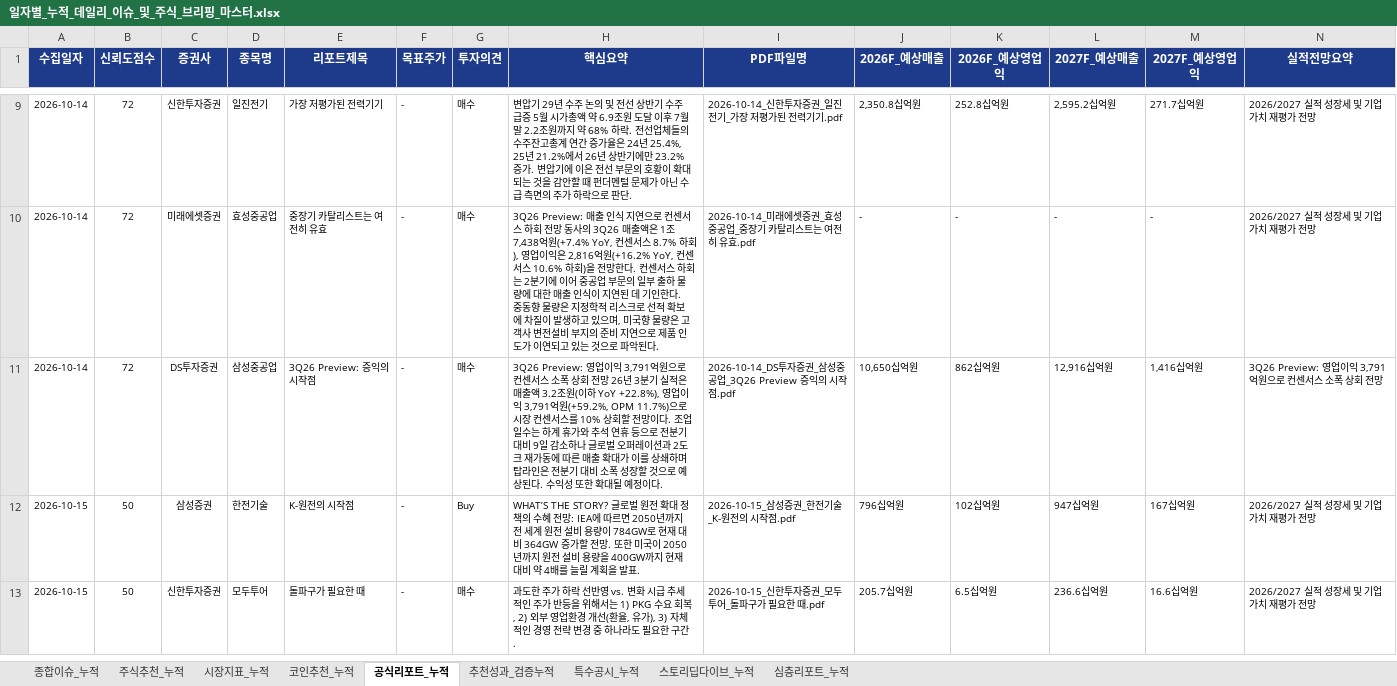
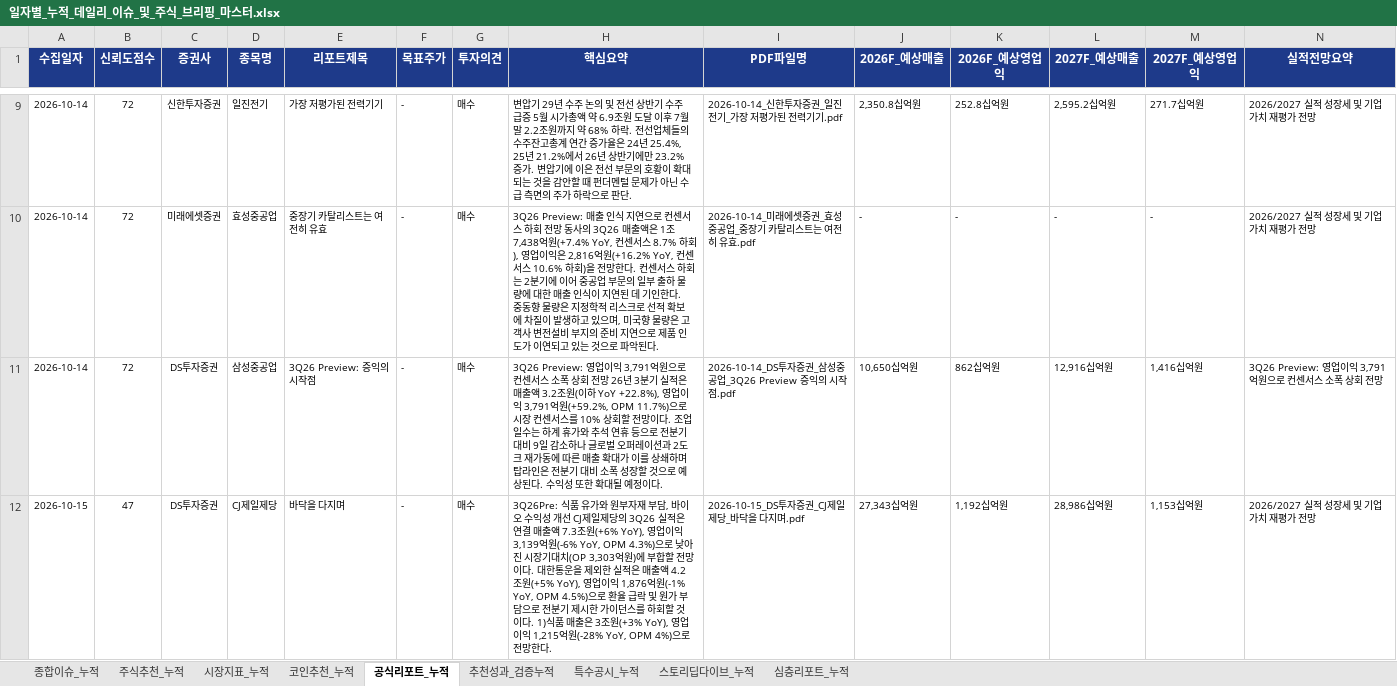
Before and after one commit to leeyulls/py_auto_test, an Excel workbook: reports/일자별_누적_데일리_이슈_및_주식_브리핑_마스터.xlsx, sheet 공식리포트_누적, drawn as a sheet; only a part is shown, gaps mark what is left out; values as stored, in another font and other column widths than the file's, no borders; removed rows and columns are numbered as before the commit, all else as after; the diff covers the shown part only; the diff names each change by its address in the sheet, - before the commit and + after, or states it on an @@ line.

```diff
--- a/reports/일자별_누적_데일리_이슈_및_주식_브리핑_마스터.xlsx (sheet 공식리포트_누적)
+++ b/reports/일자별_누적_데일리_이슈_및_주식_브리핑_마스터.xlsx (sheet 공식리포트_누적)
-row 12: 2026-10-15 | 50 | 삼성증권 | 한전기술 | K-원전의 시작점 | - | Buy | WHAT’S THE STORY? 글로벌 원전 확대 정책의 수혜 전망: IEA에 따르면 2050년까지 전 세계 원전 설비 용량이 784GW로 현재 대비 364GW 증가할 전망. 또한 미국이 2050년까지 원전 설비 용량을 400GW까지 현재 대비 약 4배를 늘릴 계획을 발표. | 2026-10-15_삼성증권_한전기술_K-원전의 시작점.pdf | 796십억원 | 102십억원 | 947십억원 | 167십억원 | 2026/2027 실적 성장세 및 기업가치 재평가 전망
-B12 (신뢰도점수): 50
+B12 (신뢰도점수): 47
-C12 (증권사): 신한투자증권
+C12 (증권사): DS투자증권
-D12 (종목명): 모두투어
+D12 (종목명): CJ제일제당
-E12 (리포트제목): 돌파구가 필요한 때
+E12 (리포트제목): 바닥을 다지며
-H12 (핵심요약): 과도한 주가 하락 선반영 vs. 변화 시급 추세적인 주가 반등을 위해서는 1) PKG 수요 회복, 2) 외부 영업환경 개선(환율, 유가), 3) 자체적인 경영 전략 변경 중 하나라도 필요한 구간.
+H12 (핵심요약): 3Q26Pre: 식품 유가와 원부자재 부담, 바이오 수익성 개선 CJ제일제당의 3Q26 실적은 연결 매출액 7.3조원(+6% YoY), 영업이익 3,139억원(-6% YoY, OPM 4.3%)으로 낮아진 시장기대치(OP 3,303억원)에 부합할 전망이다. 대한통운을 제외한 실적은 매출액 4.2조원(+5% YoY), 영업이익 1,876억원(-1% YoY, OPM 4.5%)으로 환율 급락 및 원가 부담으로 전분기 제시한 가이던스를 하회할 것이다. 1)식품 매출은 3조원(+3% YoY), 영업이익 1,215억원(-28% YoY, OPM 4%)으로 전망한다.
-I12 (PDF파일명): 2026-10-15_신한투자증권_모두투어_돌파구가 필요한 때.pdf
+I12 (PDF파일명): 2026-10-15_DS투자증권_CJ제일제당_바닥을 다지며.pdf
-J12 (2026F_예상매출): 205.7십억원
+J12 (2026F_예상매출): 27,343십억원
-K12 (2026F_예상영업익): 6.5십억원
+K12 (2026F_예상영업익): 1,192십억원
-L12 (2027F_예상매출): 236.6십억원
+L12 (2027F_예상매출): 28,986십억원
-M12 (2027F_예상영업익): 16.6십억원
+M12 (2027F_예상영업익): 1,153십억원
```
Also changed, not shown: 3 added rows, 2 removed rows and 63 edited cells elsewhere in this sheet, sheet 종합이슈_누적, sheet 주식추천_누적, sheet 코인추천_누적, sheet 추천성과_검증누적, sheet 시장지표_누적, sheet 심층리포트_누적, 1 other file.
